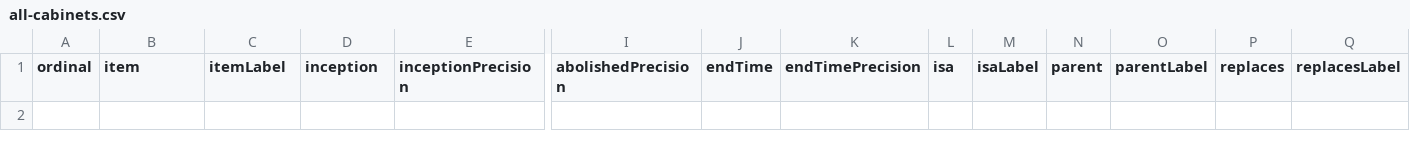
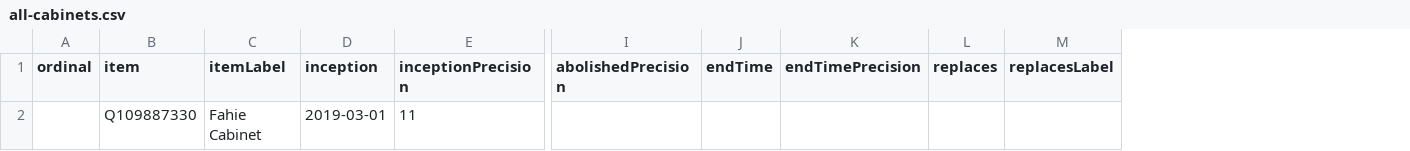
Before and after one commit to every-politician-scrapers/bvi-ministers, a CSV file: wikidata/results/all-cabinets.csv, drawn as a sheet; only a part is shown, gaps mark what is left out; removed rows and columns are numbered as before the commit, all else as after; rows hold the shown columns only; the diff names each change by its address in the sheet, - before the commit and + after, or states it on an @@ line.

Commit message:
Run SPARQL queries

```diff
--- a/wikidata/results/all-cabinets.csv
+++ b/wikidata/results/all-cabinets.csv
-column L (isa), empty
-column M (isaLabel), empty
-column N (parent), empty
-column O (parentLabel), empty
+row 2:  | Q109887330 | Fahie Cabinet | 2019-03-01 | 11
```
